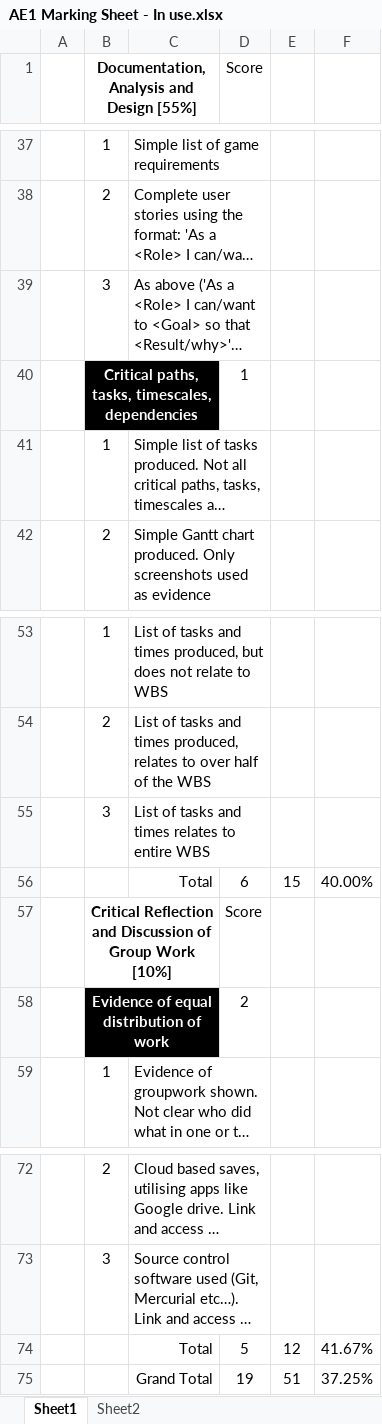
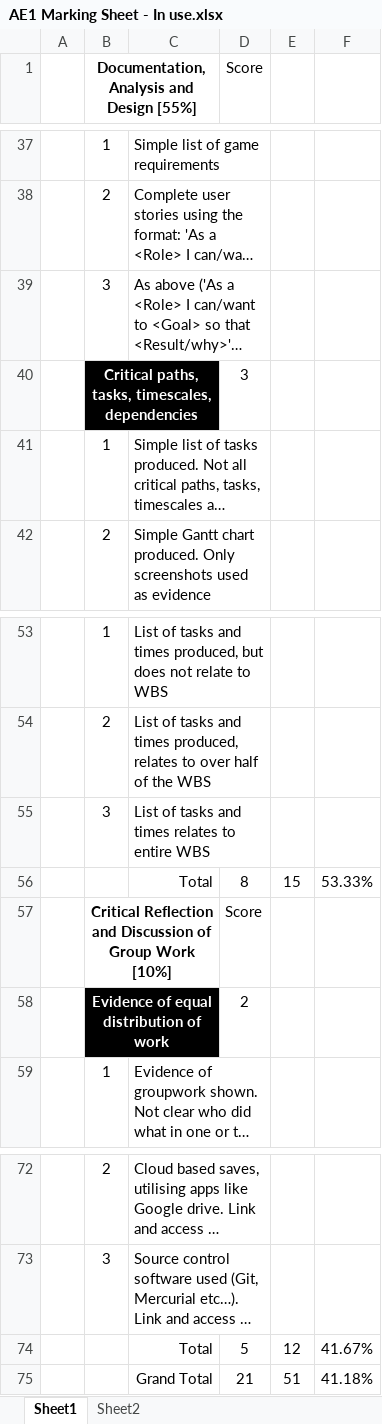
Before and after one commit to Pavelow1806/AGP-Assignment, an Excel workbook: AE1 Marking Sheet - In use.xlsx, sheet Sheet1, drawn as a sheet; only a part is shown, gaps mark what is left out; long unchanged cells end in …; values as stored, in another font and other column widths than the file's, no borders; conditional formats not drawn; the diff names each change by its address in the sheet, - before the commit and + after, or states it on an @@ line.

```diff
--- a/AE1 Marking Sheet - In use.xlsx (sheet Sheet1)
+++ b/AE1 Marking Sheet - In use.xlsx (sheet Sheet1)
-D40 (Score): 1
+D40 (Score): 3
-D56 (Score): 6
+D56 (Score): 8
-F56: 40.00%
+F56: 53.33%
-D75 (Score): 19
+D75 (Score): 21
-F75: 37.25%
+F75: 41.18%
```
Also changed, not shown: 1 other file.
